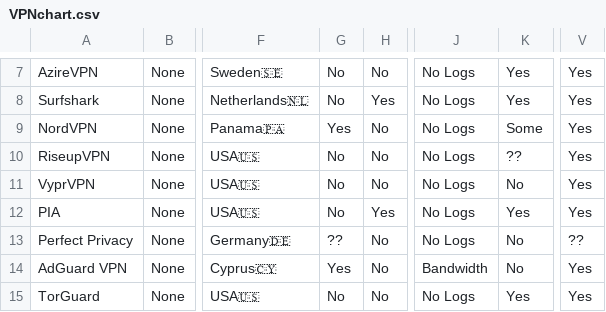
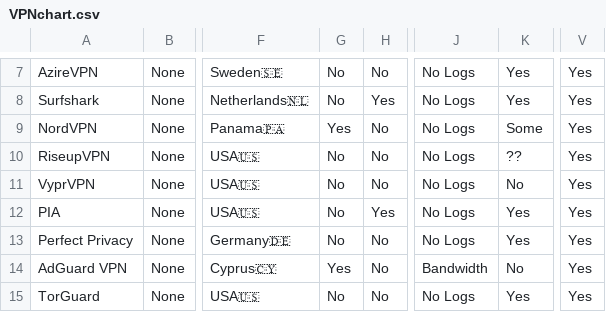
Before and after one commit to techlore/website, a CSV file: assets/vpn/VPNchart.csv, drawn as a sheet; only a part is shown, gaps mark what is left out; the diff names each change by its address in the sheet, - before the commit and + after, or states it on an @@ line.

Commit message:
Update Perfect Privacy
- Included 14 eyes data point
- "yes" to first party DNS
- "yes" to diskless servers

```diff
--- a/assets/vpn/VPNchart.csv
+++ b/assets/vpn/VPNchart.csv
-G13: ??
+G13: No
-K13: No
+K13: Yes
-V13: ??
+V13: Yes
```
